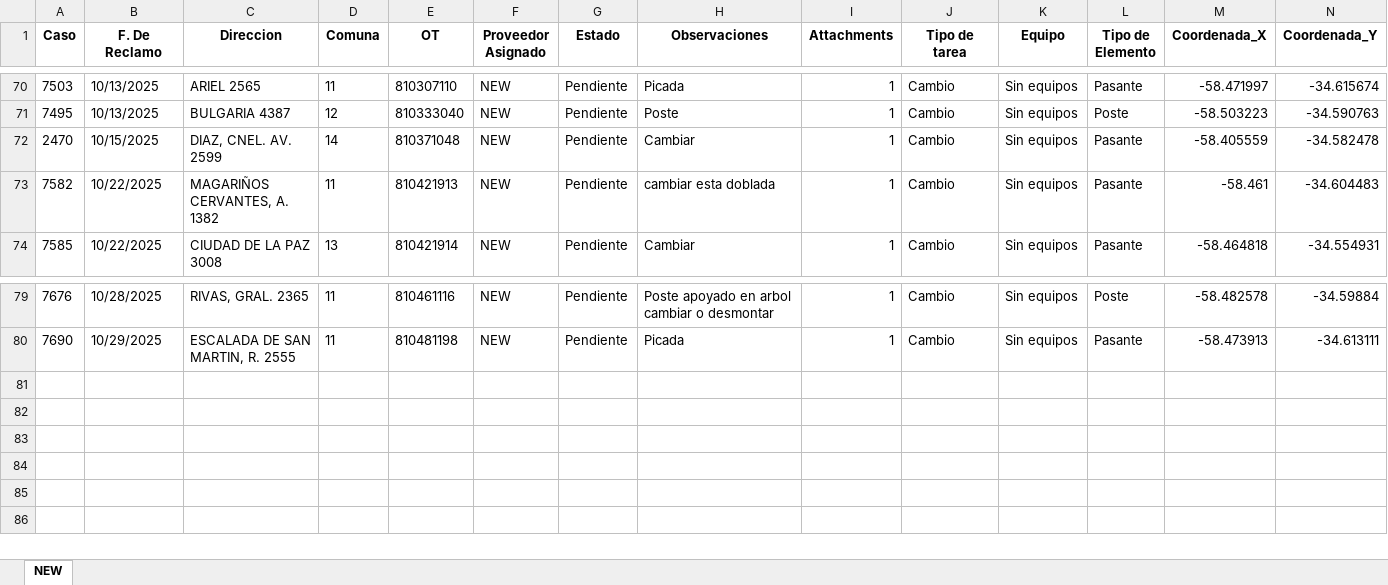
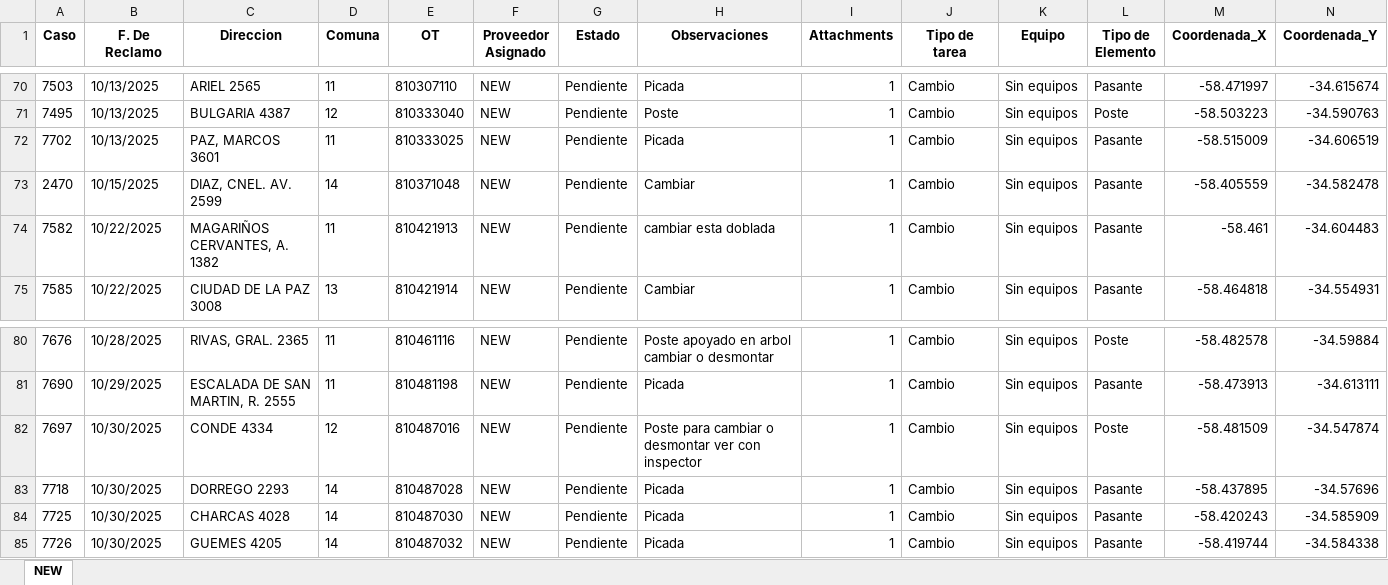
Before and after one commit to gestiondereclamosteco/new, an Excel workbook: mapa_interactivo_NEW.xlsx, sheet NEW, drawn as a sheet; only a part is shown, gaps mark what is left out; values as stored, in another font and other column widths than the file's, no borders; rows hold the shown columns only; the diff names each change by its address in the sheet, - before the commit and + after, or states it on an @@ line.

Commit message:
Actualizacion automatica del mapa (2025-10-30 14:58:55)

```diff
--- a/mapa_interactivo_NEW.xlsx (sheet NEW)
+++ b/mapa_interactivo_NEW.xlsx (sheet NEW)
+row 72: 7702 | 10/13/2025 | PAZ, MARCOS 3601 | 11 | 810333025 | NEW | Pendiente | Picada | 1 | Cambio | Sin equipos | Pasante | -58.515009 | -34.606519
+row 82: 7697 | 10/30/2025 | CONDE 4334 | 12 | 810487016 | NEW | Pendiente | Poste para cambiar o desmontar ver con inspector | 1 | Cambio | Sin equipos | Poste | -58.481509 | -34.547874
+row 83: 7718 | 10/30/2025 | DORREGO 2293 | 14 | 810487028 | NEW | Pendiente | Picada | 1 | Cambio | Sin equipos | Pasante | -58.437895 | -34.57696
+row 84: 7725 | 10/30/2025 | CHARCAS 4028 | 14 | 810487030 | NEW | Pendiente | Picada | 1 | Cambio | Sin equipos | Pasante | -58.420243 | -34.585909
+row 85: 7726 | 10/30/2025 | GUEMES 4205 | 14 | 810487032 | NEW | Pendiente | Picada | 1 | Cambio | Sin equipos | Pasante | -58.419744 | -34.584338
```
Also changed, not shown: 1 other file.
